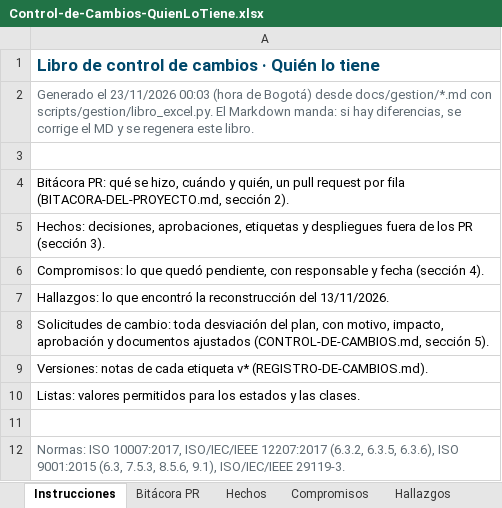
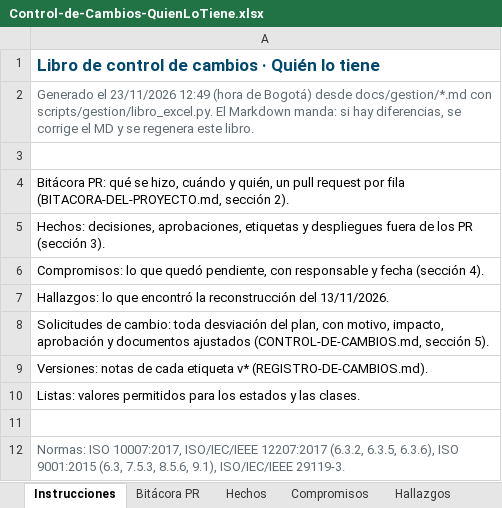
Before and after one commit to Daniel0442123/QuienLoTiene, an Excel workbook: docs/gestion/entregables/Control-de-Cambios-QuienLoTiene.xlsx, sheet Instrucciones, drawn as a sheet; values as stored, in another font and other column widths than the file's, no borders; the diff names each change by its address in the sheet, - before the commit and + after, or states it on an @@ line.

```diff
--- a/docs/gestion/entregables/Control-de-Cambios-QuienLoTiene.xlsx (sheet Instrucciones)
+++ b/docs/gestion/entregables/Control-de-Cambios-QuienLoTiene.xlsx (sheet Instrucciones)
-A2: …el 23/11/2026 00:03 (hora de…
+A2: …el 23/11/2026 12:49 (hora de…
```
Also changed, not shown: sheet Hechos, sheet Compromisos, docs/pruebas/entregables/Libro-Control-QA-QuienLoTiene-v1.0.xlsx, 9 other files.
